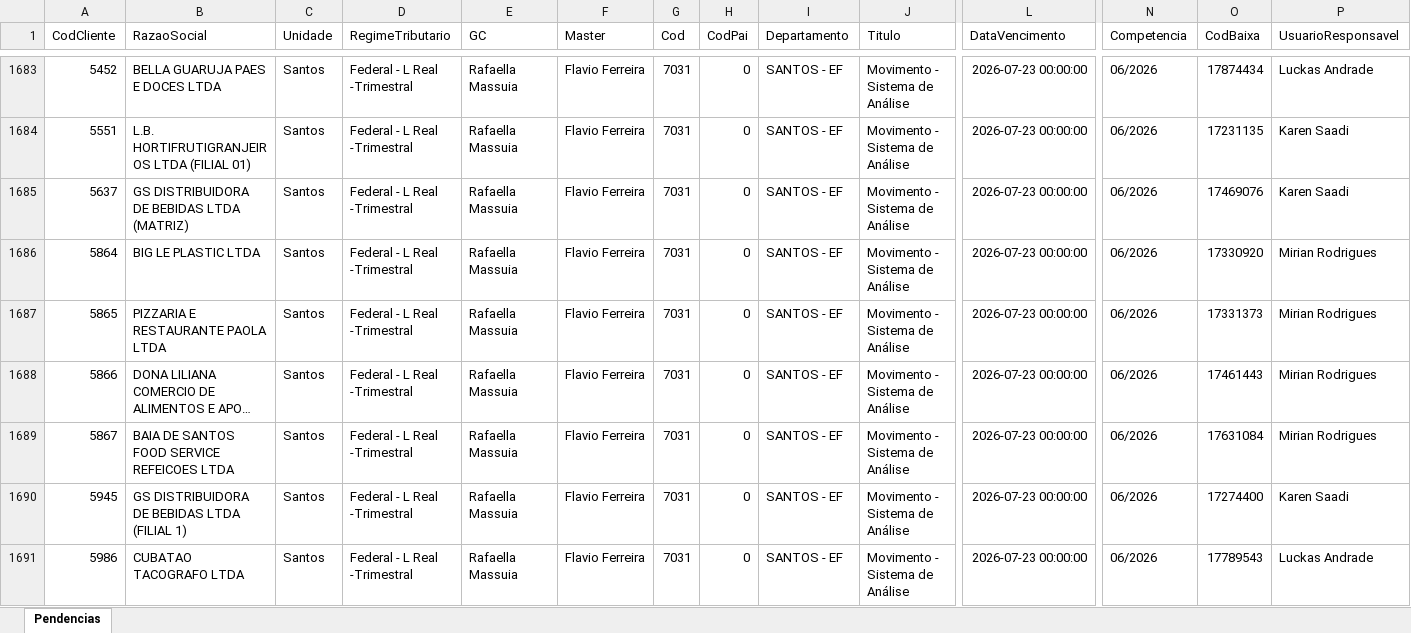
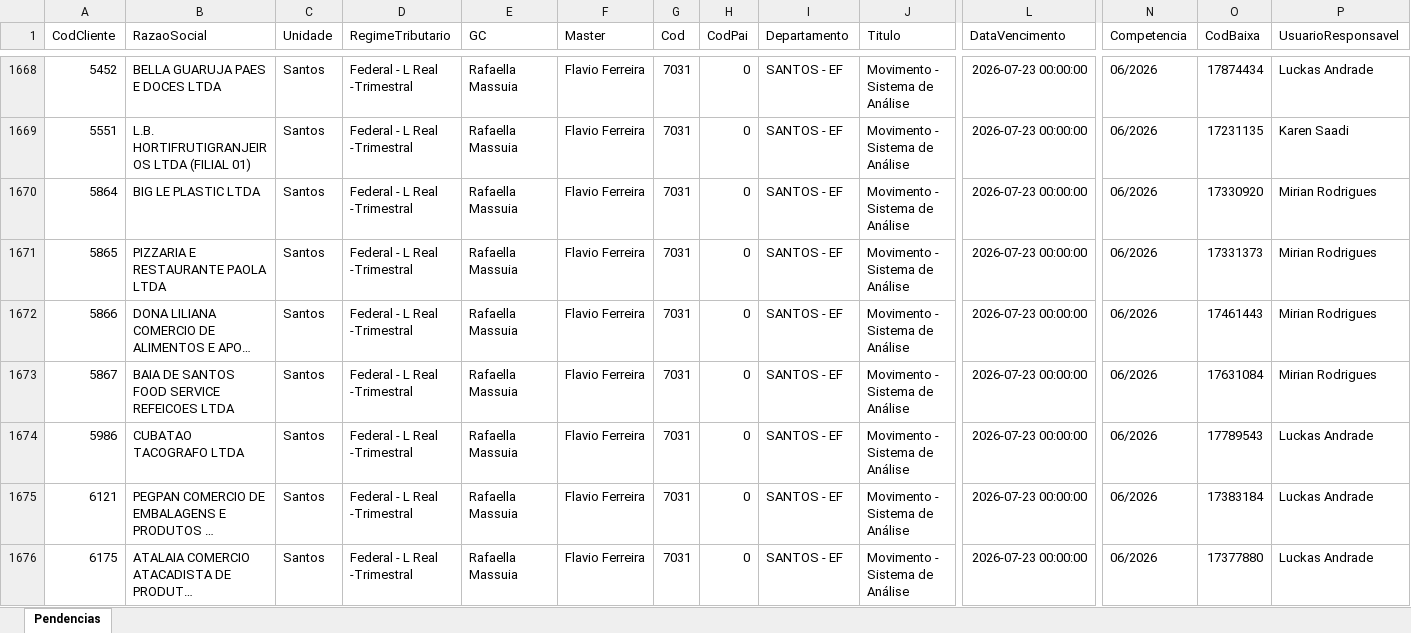
Before and after one commit to willianemanoel/Portal-das-tarefas-teste-, an Excel workbook: dados/base/santos.xlsx, sheet Pendencias, drawn as a sheet; only a part is shown, gaps mark what is left out; the shorter side is filled out with more unchanged rows; long unchanged cells end in …; values as stored, in another font and other column widths than the file's, no borders; removed rows and columns are numbered as before the commit, all else as after; rows hold the shown columns only; the diff covers the shown part only; the diff names each change by its address in the sheet, - before the commit and + after, or states it on an @@ line.

```diff
--- a/dados/base/santos.xlsx (sheet Pendencias)
+++ b/dados/base/santos.xlsx (sheet Pendencias)
-row 1685: 5637 | GS DISTRIBUIDORA DE BEBIDAS LTDA (MATRIZ) | Santos | Federal - L Real -Trimestral | Rafaella Massuia | Flavio Ferreira | 7031 | 0 | SANTOS - EF | Movimento - Sistema de Análise | 2026-07-23 00:00:00 | 06/2026 | 17469076 | Karen Saadi
-row 1690: 5945 | GS DISTRIBUIDORA DE BEBIDAS LTDA (FILIAL 1) | Santos | Federal - L Real -Trimestral | Rafaella Massuia | Flavio Ferreira | 7031 | 0 | SANTOS - EF | Movimento - Sistema de Análise | 2026-07-23 00:00:00 | 06/2026 | 17274400 | Karen Saadi
```
Also changed, not shown: 27 added rows, 24 removed rows and 10 edited cells elsewhere in this sheet, dados/base/goias.xlsx, 1 other file.
